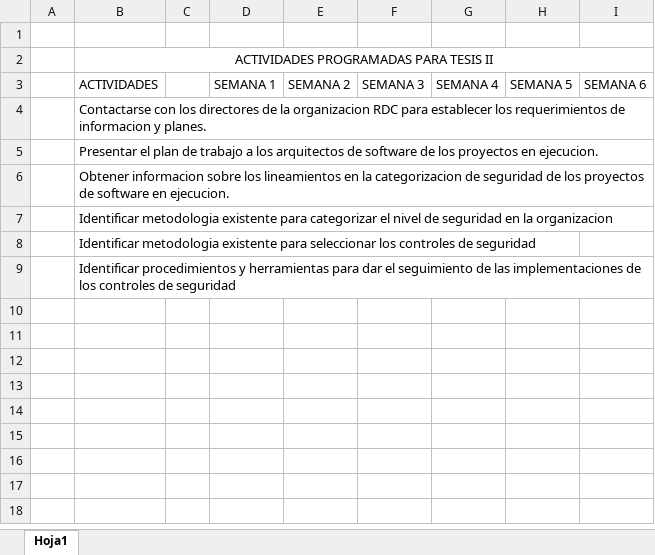
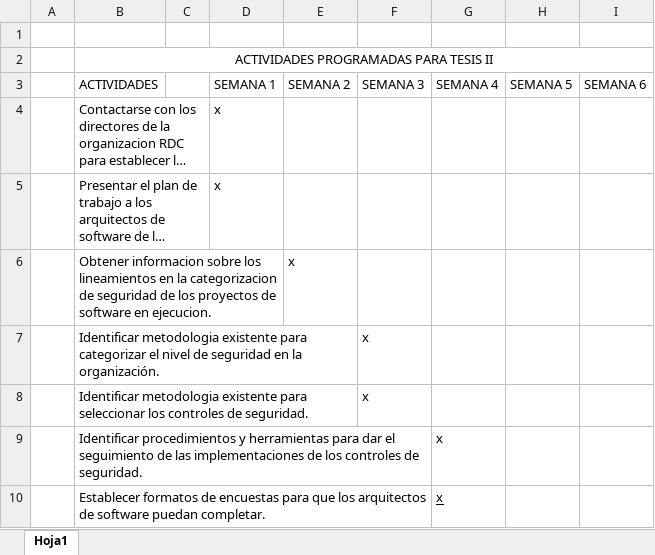
Before and after one commit to elefantesagradodeluzinfinita/research_papers, an Excel workbook: TESIS_MAESTRIA/Planificacion.xlsx, sheet Hoja1, drawn as a sheet; long unchanged cells end in …; values as stored, in another font and other column widths than the file's, no borders; removed rows and columns are numbered as before the commit, all else as after; the diff names each change by its address in the sheet, - before the commit and + after, or states it on an @@ line.

Commit message:
Pushing updates using CMD script

```diff
--- a/TESIS_MAESTRIA/Planificacion.xlsx (sheet Hoja1)
+++ b/TESIS_MAESTRIA/Planificacion.xlsx (sheet Hoja1)
-D4:D5: (empty)
+D4:D5: x
-E6: (empty)
+E6: x
-row 7:  | Identificar metodologia existente para categorizar el nivel de seguridad en la organizacion
-row 8:  | Identificar metodologia existente para seleccionar los controles de seguridad
-row 9:  | Identificar procedimientos y herramientas para dar el seguimiento de las implementaciones de los controles de seguridad
+row 7:  | Identificar metodologia existente para categorizar el nivel de seguridad en la organización. |  |  |  | x
+row 8:  | Identificar metodologia existente para seleccionar los controles de seguridad. |  |  |  | x
+row 9:  | Identificar procedimientos y herramientas para dar el seguimiento de las implementaciones de los controles de seguridad. |  |  |  |  | x
+row 10:  | Establecer formatos de encuestas para que los arquitectos de software puedan completar. |  |  |  |  | x
```
